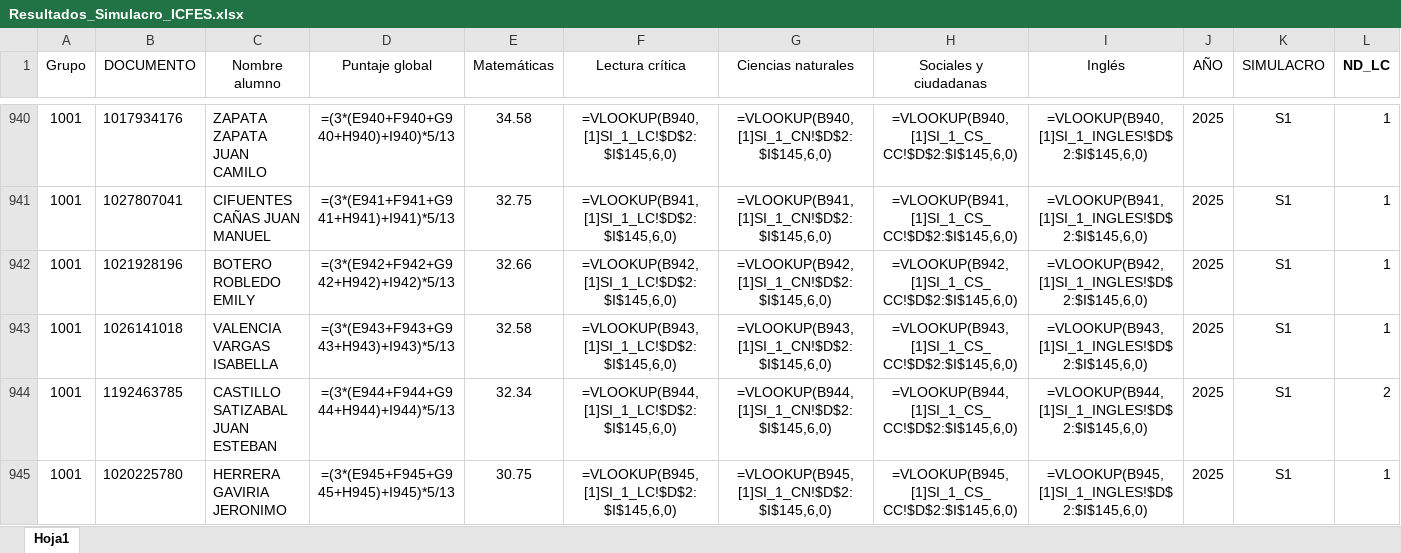
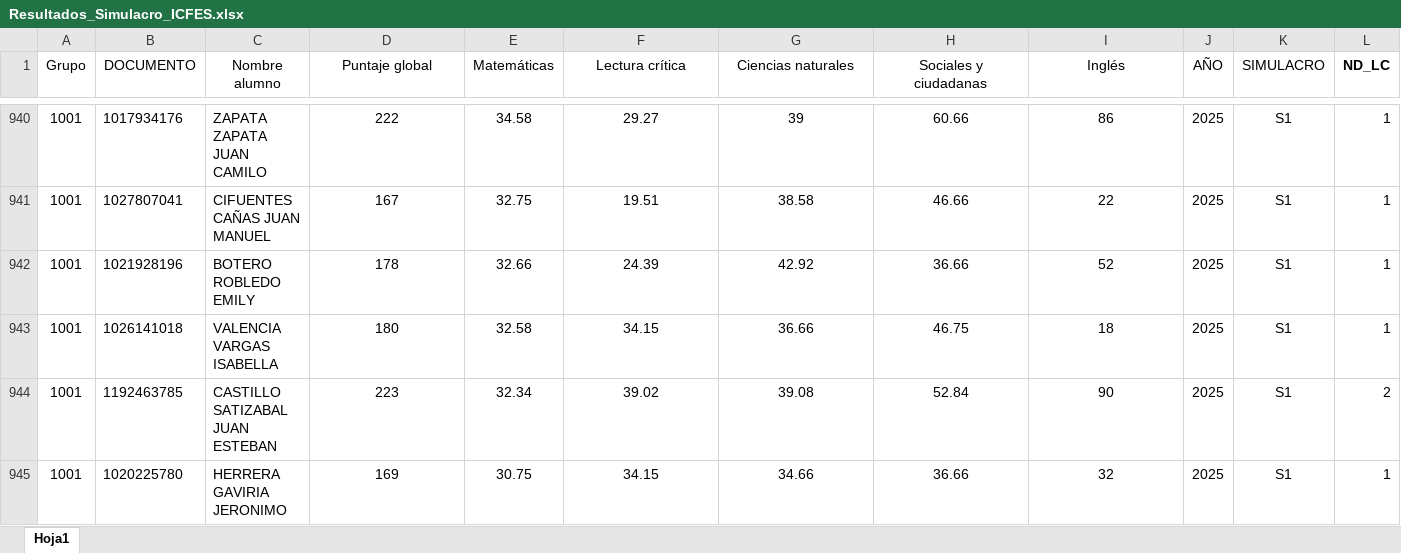
Before and after one commit to lcgalans2024/R_IEOS, an Excel workbook: Resultados_Simulacro_ICFES.xlsx, sheet Hoja1, drawn as a sheet; only a part is shown, gaps mark what is left out; values as stored, in another font and other column widths than the file's, no borders; formulas are shown in place of their values; the diff covers the shown part only; the diff names each change by its address in the sheet, - before the commit and + after, or states it on an @@ line.

```diff
--- a/Resultados_Simulacro_ICFES.xlsx (sheet Hoja1)
+++ b/Resultados_Simulacro_ICFES.xlsx (sheet Hoja1)
-D940 (Puntaje global): =(3*(E940+F940+G940+H940)+I940)*5/13
+D940 (Puntaje global): 222
-F940 (Lectura crítica): =VLOOKUP(B940,[1]SI_1_LC!$D$2:$I$145,6,0)
+F940 (Lectura crítica): 29.27
-G940 (Ciencias naturales): =VLOOKUP(B940,[1]SI_1_CN!$D$2:$I$145,6,0)
+G940 (Ciencias naturales): 39
-H940 (Sociales y ciudadanas): =VLOOKUP(B940,[1]SI_1_CS_CC!$D$2:$I$145,6,0)
+H940 (Sociales y ciudadanas): 60.66
-I940 (Inglés): =VLOOKUP(B940,[1]SI_1_INGLES!$D$2:$I$145,6,0)
+I940 (Inglés): 86
-D941 (Puntaje global): =(3*(E941+F941+G941+H941)+I941)*5/13
+D941 (Puntaje global): 167
-F941 (Lectura crítica): =VLOOKUP(B941,[1]SI_1_LC!$D$2:$I$145,6,0)
+F941 (Lectura crítica): 19.51
-G941 (Ciencias naturales): =VLOOKUP(B941,[1]SI_1_CN!$D$2:$I$145,6,0)
+G941 (Ciencias naturales): 38.58
-H941 (Sociales y ciudadanas): =VLOOKUP(B941,[1]SI_1_CS_CC!$D$2:$I$145,6,0)
+H941 (Sociales y ciudadanas): 46.66
-I941 (Inglés): =VLOOKUP(B941,[1]SI_1_INGLES!$D$2:$I$145,6,0)
+I941 (Inglés): 22
-D942 (Puntaje global): =(3*(E942+F942+G942+H942)+I942)*5/13
+D942 (Puntaje global): 178
-F942 (Lectura crítica): =VLOOKUP(B942,[1]SI_1_LC!$D$2:$I$145,6,0)
+F942 (Lectura crítica): 24.39
-G942 (Ciencias naturales): =VLOOKUP(B942,[1]SI_1_CN!$D$2:$I$145,6,0)
+G942 (Ciencias naturales): 42.92
-H942 (Sociales y ciudadanas): =VLOOKUP(B942,[1]SI_1_CS_CC!$D$2:$I$145,6,0)
+H942 (Sociales y ciudadanas): 36.66
-I942 (Inglés): =VLOOKUP(B942,[1]SI_1_INGLES!$D$2:$I$145,6,0)
+I942 (Inglés): 52
-D943 (Puntaje global): =(3*(E943+F943+G943+H943)+I943)*5/13
+D943 (Puntaje global): 180
-F943 (Lectura crítica): =VLOOKUP(B943,[1]SI_1_LC!$D$2:$I$145,6,0)
+F943 (Lectura crítica): 34.15
-G943 (Ciencias naturales): =VLOOKUP(B943,[1]SI_1_CN!$D$2:$I$145,6,0)
+G943 (Ciencias naturales): 36.66
-H943 (Sociales y ciudadanas): =VLOOKUP(B943,[1]SI_1_CS_CC!$D$2:$I$145,6,0)
+H943 (Sociales y ciudadanas): 46.75
-I943 (Inglés): =VLOOKUP(B943,[1]SI_1_INGLES!$D$2:$I$145,6,0)
+I943 (Inglés): 18
-D944 (Puntaje global): =(3*(E944+F944+G944+H944)+I944)*5/13
+D944 (Puntaje global): 223
-F944 (Lectura crítica): =VLOOKUP(B944,[1]SI_1_LC!$D$2:$I$145,6,0)
+F944 (Lectura crítica): 39.02
-G944 (Ciencias naturales): =VLOOKUP(B944,[1]SI_1_CN!$D$2:$I$145,6,0)
+G944 (Ciencias naturales): 39.08
-H944 (Sociales y ciudadanas): =VLOOKUP(B944,[1]SI_1_CS_CC!$D$2:$I$145,6,0)
+H944 (Sociales y ciudadanas): 52.84
-I944 (Inglés): =VLOOKUP(B944,[1]SI_1_INGLES!$D$2:$I$145,6,0)
+I944 (Inglés): 90
-D945 (Puntaje global): =(3*(E945+F945+G945+H945)+I945)*5/13
+D945 (Puntaje global): 169
-F945 (Lectura crítica): =VLOOKUP(B945,[1]SI_1_LC!$D$2:$I$145,6,0)
+F945 (Lectura crítica): 34.15
-G945 (Ciencias naturales): =VLOOKUP(B945,[1]SI_1_CN!$D$2:$I$145,6,0)
+G945 (Ciencias naturales): 34.66
-H945 (Sociales y ciudadanas): =VLOOKUP(B945,[1]SI_1_CS_CC!$D$2:$I$145,6,0)
+H945 (Sociales y ciudadanas): 36.66
-I945 (Inglés): =VLOOKUP(B945,[1]SI_1_INGLES!$D$2:$I$145,6,0)
+I945 (Inglés): 32
```
Also changed, not shown: 655 edited cells elsewhere in this sheet, 6 other files.
